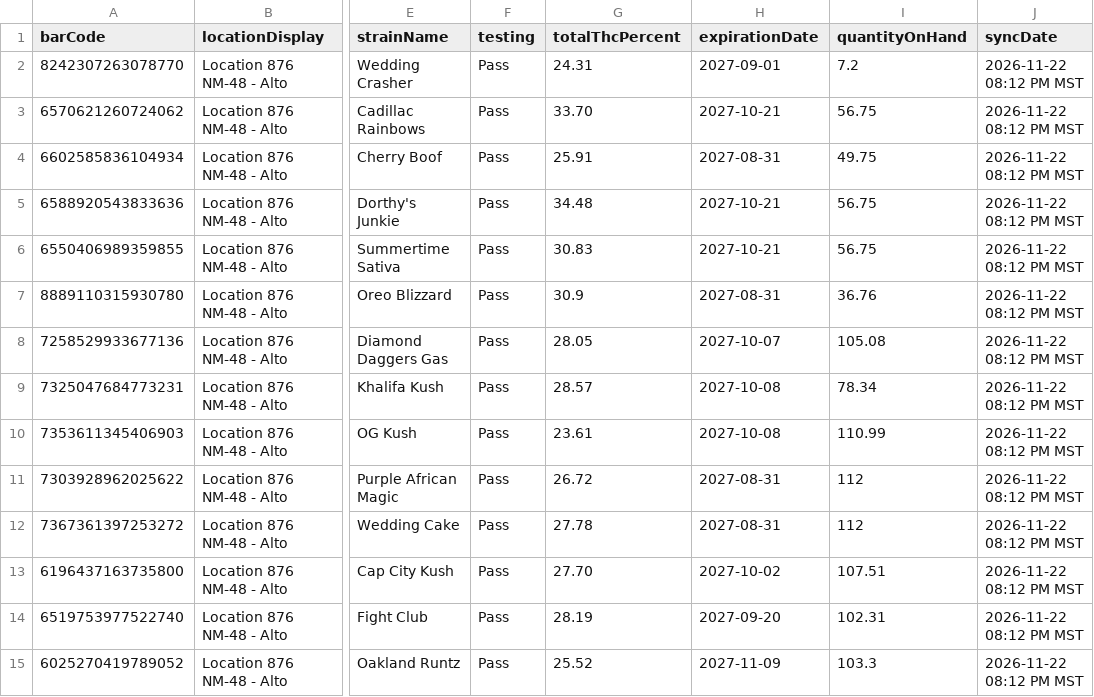
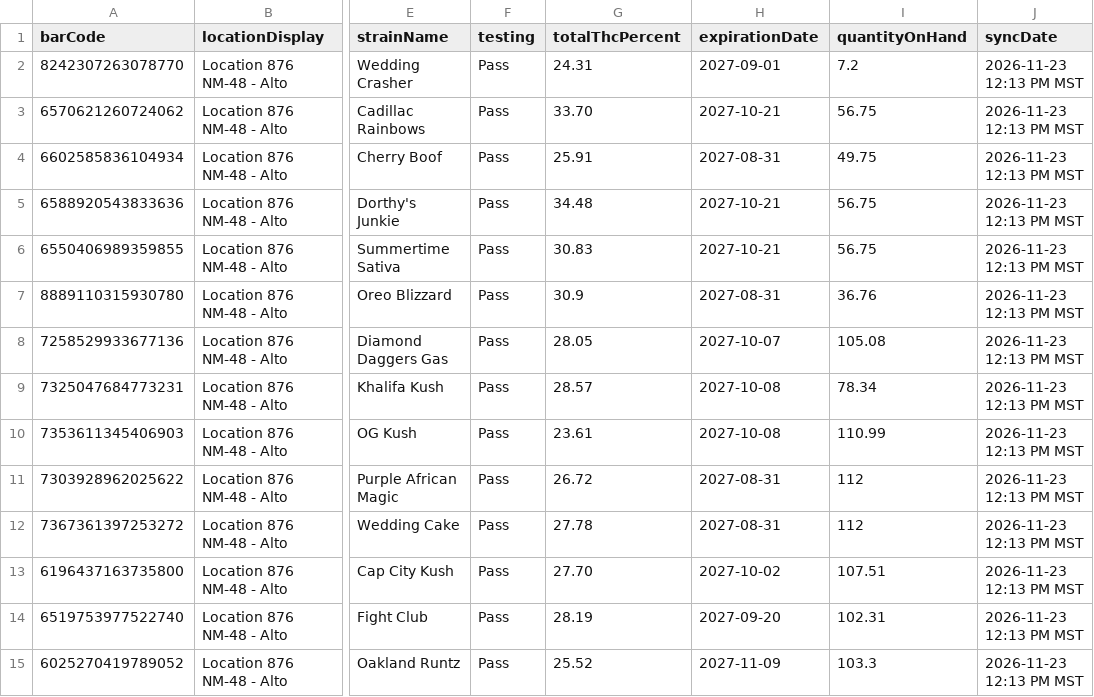
Before and after one commit to thefixinhixon/fixinhixon, a CSV file: tools/current-inventory-licensee.csv, drawn as a sheet; only a part is shown, gaps mark what is left out; the diff covers the shown part only; the diff names each change by its address in the sheet, - before the commit and + after, or states it on an @@ line.

Commit message:
Label generator: BioTrack deli stock sync 2026-11-23 12:13 PM MST (66 lots)

```diff
--- a/tools/current-inventory-licensee.csv
+++ b/tools/current-inventory-licensee.csv
-J2:J15 (syncDate): 2026-11-22 08:12 PM MST
+J2:J15 (syncDate): 2026-11-23 12:13 PM MST
```
Also changed, not shown: 4 added rows, 1 removed row and 64 edited cells elsewhere in this file.
